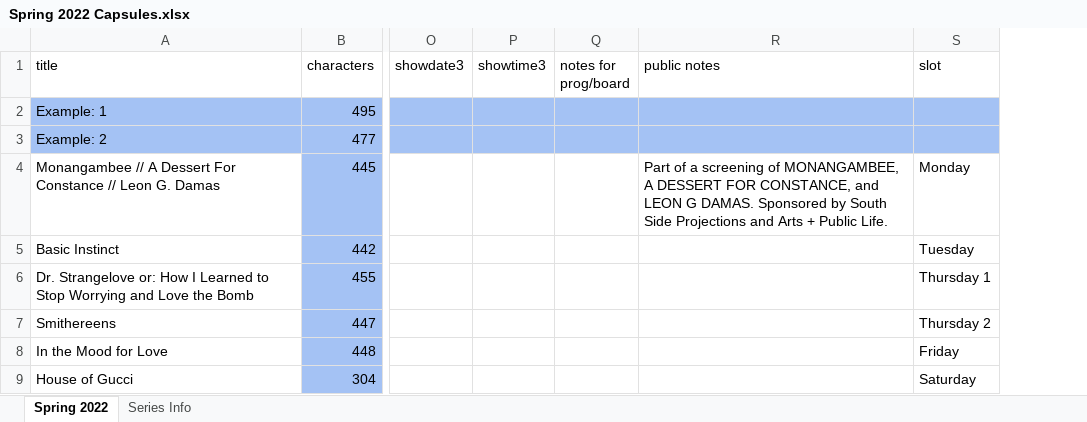
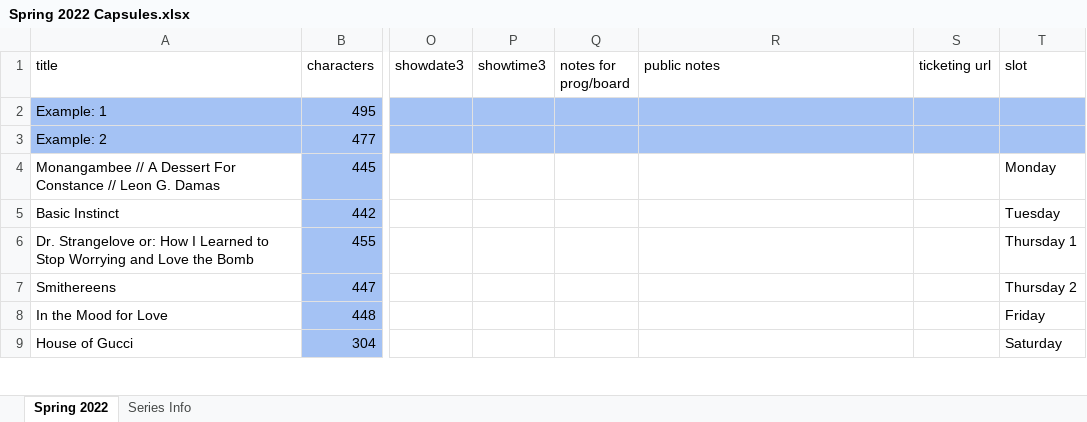
Before and after one commit to selalipotakey/site, an Excel workbook: database/capsules_spreadsheets/Spring 2022 Capsules.xlsx, sheet Spring 2022, drawn as a sheet; only a part is shown, gaps mark what is left out; values as stored, in another font and other column widths than the file's, no borders; charts and pictures and conditional formats not drawn; the diff covers the shown part only; the diff names each change by its address in the sheet, - before the commit and + after, or states it on an @@ line.

```diff
--- a/database/capsules_spreadsheets/Spring 2022 Capsules.xlsx (sheet Spring 2022)
+++ b/database/capsules_spreadsheets/Spring 2022 Capsules.xlsx (sheet Spring 2022)
+column S (ticketing url), empty
-R4 (public notes): Part of a screening of MONANGAMBEE, A DESSERT FOR CONSTANCE, and LEON G DAMAS. Sponsored by South Side Projections and Arts + Public Life.
+R4 (public notes): (empty)
```
Also changed, not shown: 9 edited cells elsewhere in this sheet, database/capsules_spreadsheets/Autumn 2022 Capsules.xlsx, database/capsules_spreadsheets/Fall 2021 Capsules.xlsx, 5 other files.
